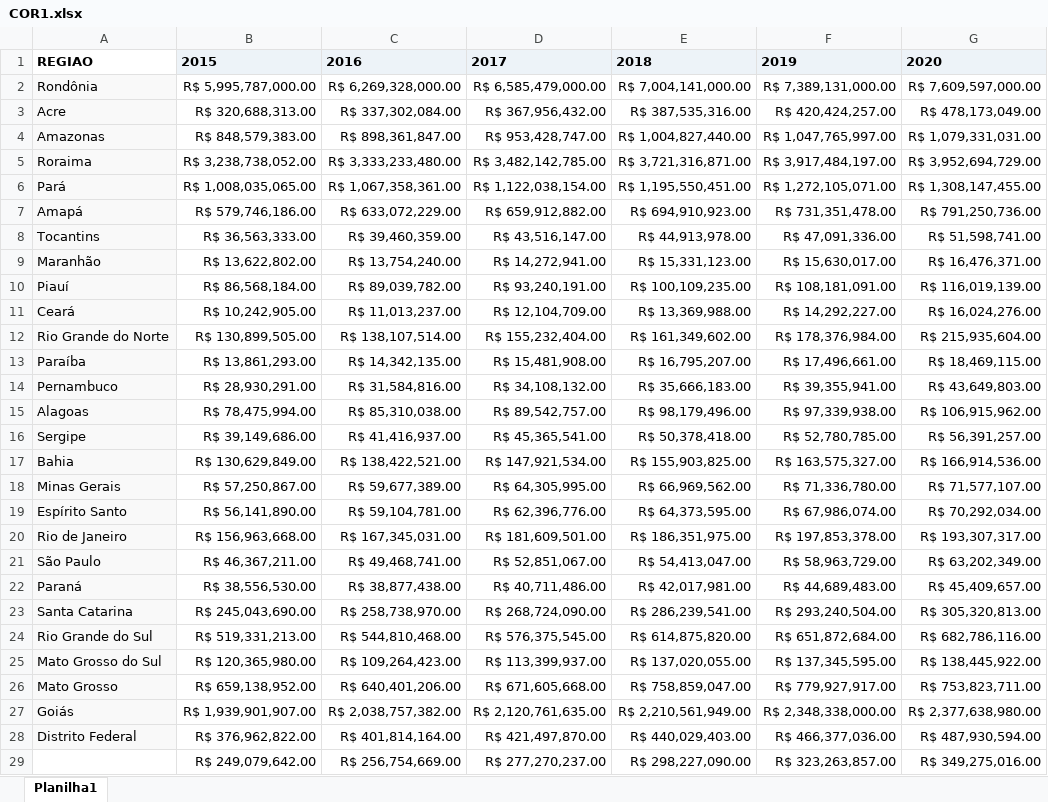
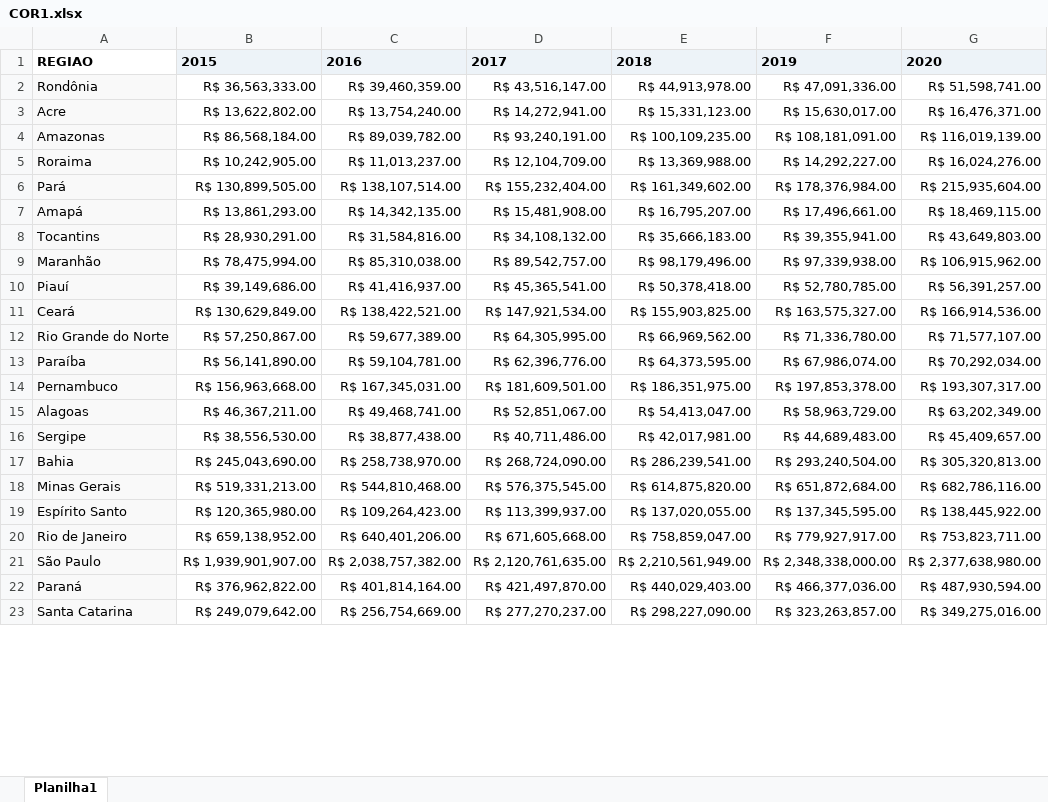
Before and after one commit to JoseNetoLemos/PIB, an Excel workbook: COR1.xlsx, sheet Planilha1, drawn as a sheet; only a part is shown; values as stored, in another font and other column widths than the file's, no borders; removed rows and columns are numbered as before the commit, all else as after; the diff covers the shown part only; the diff names each change by its address in the sheet, - before the commit and + after, or states it on an @@ line.

Commit message:
Outras tabelas para se trabalhar nas análises

```diff
--- a/COR1.xlsx (sheet Planilha1)
+++ b/COR1.xlsx (sheet Planilha1)
-row 2: Rondônia | R$ 5,995,787,000.00 | R$ 6,269,328,000.00 | R$ 6,585,479,000.00 | R$ 7,004,141,000.00 | R$ 7,389,131,000.00 | R$ 7,609,597,000.00
-row 3: Acre | R$ 320,688,313.00 | R$ 337,302,084.00 | R$ 367,956,432.00 | R$ 387,535,316.00 | R$ 420,424,257.00 | R$ 478,173,049.00
-row 4: Amazonas | R$ 848,579,383.00 | R$ 898,361,847.00 | R$ 953,428,747.00 | R$ 1,004,827,440.00 | R$ 1,047,765,997.00 | R$ 1,079,331,031.00
-row 5: Roraima | R$ 3,238,738,052.00 | R$ 3,333,233,480.00 | R$ 3,482,142,785.00 | R$ 3,721,316,871.00 | R$ 3,917,484,197.00 | R$ 3,952,694,729.00
-row 6: Pará | R$ 1,008,035,065.00 | R$ 1,067,358,361.00 | R$ 1,122,038,154.00 | R$ 1,195,550,451.00 | R$ 1,272,105,071.00 | R$ 1,308,147,455.00
-row 7: Amapá | R$ 579,746,186.00 | R$ 633,072,229.00 | R$ 659,912,882.00 | R$ 694,910,923.00 | R$ 731,351,478.00 | R$ 791,250,736.00
-A2: Tocantins
+A2: Rondônia
-A3: Maranhão
+A3: Acre
-A4: Piauí
+A4: Amazonas
-A5: Ceará
+A5: Roraima
-A6: Rio Grande do Norte
+A6: Pará
-A7: Paraíba
+A7: Amapá
-A8: Pernambuco
+A8: Tocantins
-A9: Alagoas
+A9: Maranhão
-A10: Sergipe
+A10: Piauí
-A11: Bahia
+A11: Ceará
-A12: Minas Gerais
+A12: Rio Grande do Norte
-A13: Espírito Santo
+A13: Paraíba
-A14: Rio de Janeiro
+A14: Pernambuco
-A15: São Paulo
+A15: Alagoas
-A16: Paraná
+A16: Sergipe
-A17: Santa Catarina
+A17: Bahia
-A18: Rio Grande do Sul
+A18: Minas Gerais
-A19: Mato Grosso do Sul
+A19: Espírito Santo
-A20: Mato Grosso
+A20: Rio de Janeiro
-A21: Goiás
+A21: São Paulo
-A22: Distrito Federal
+A22: Paraná
-A23: (empty)
+A23: Santa Catarina
-A23 fill: none
+A23 fill: #F9F9F9
```
Also changed, not shown: 12 removed rows, 5 edited cells and cell formats elsewhere in this sheet.
